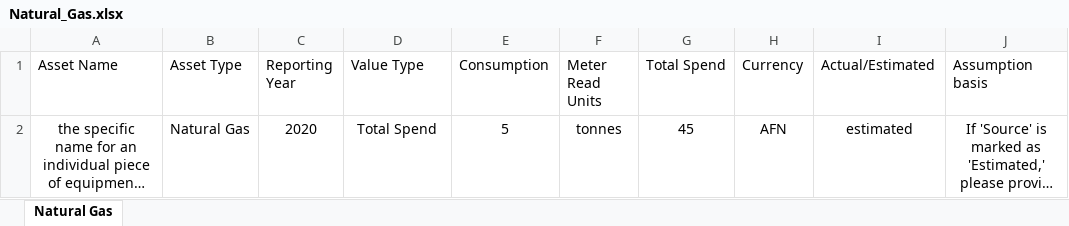
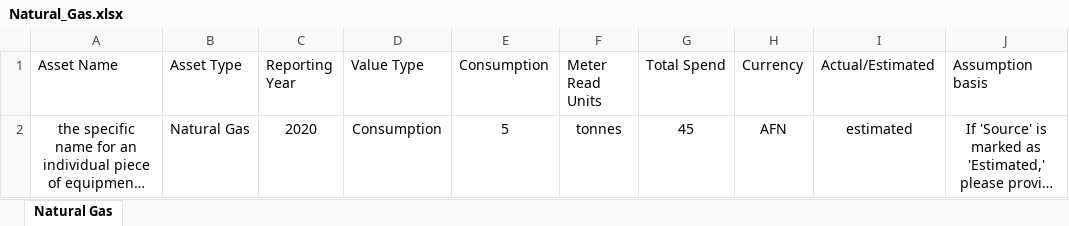
Before and after one commit to levelupesg2/Batch-input-Page, an Excel workbook: Templates/Natural_Gas.xlsx, sheet Natural Gas, drawn as a sheet; only a part is shown; long unchanged cells end in …; values as stored, in another font and other column widths than the file's, no borders; conditional formats and table styles not drawn; the diff names each change by its address in the sheet, - before the commit and + after, or states it on an @@ line.

```diff
--- a/Templates/Natural_Gas.xlsx (sheet Natural Gas)
+++ b/Templates/Natural_Gas.xlsx (sheet Natural Gas)
-D2 (Value Type): Total Spend
+D2 (Value Type): Consumption
```
Also changed, not shown: Templates/Heat_and_Steam.xlsx, Templates/Other_Stationary.xlsx, 3 other files.
